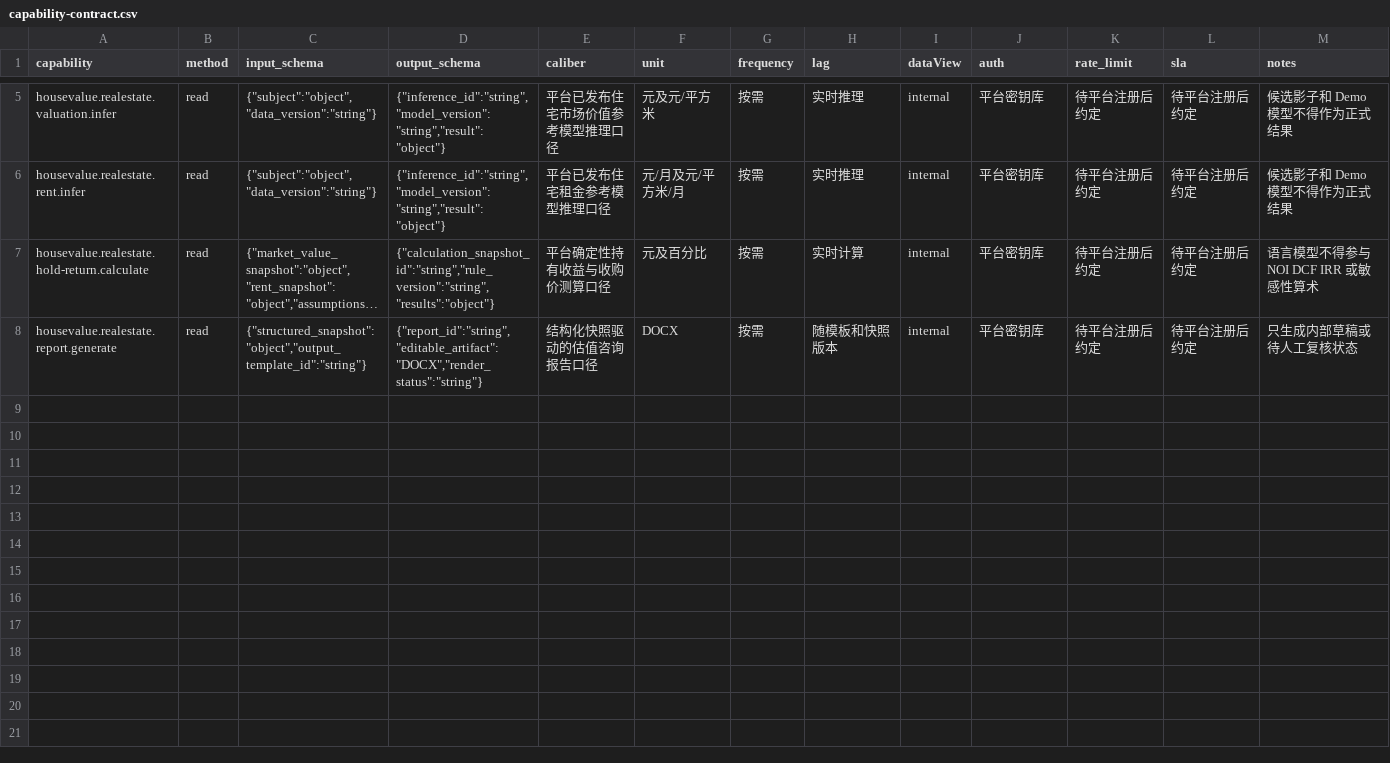
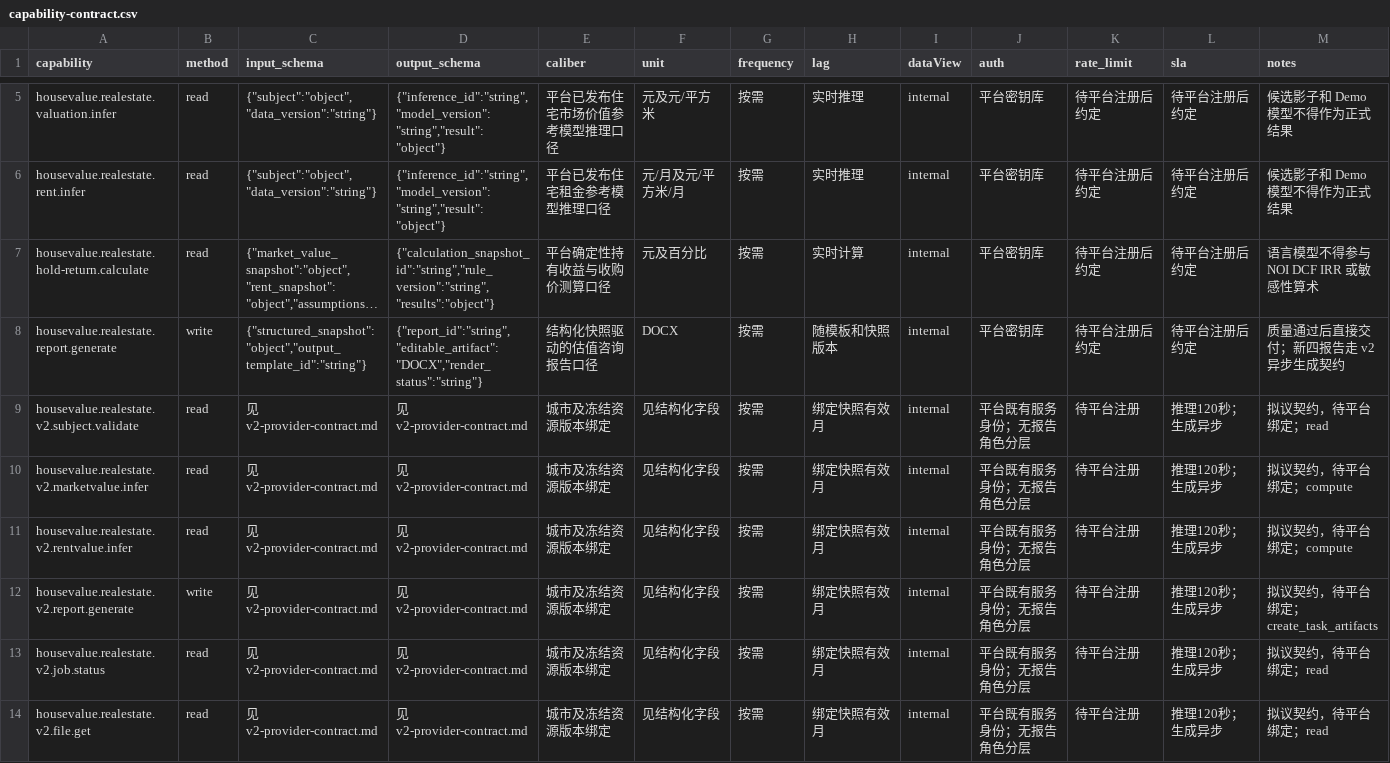
Before and after one commit to scubiry-glitch/dsh-pack-zhijian-residential-advisory, a CSV file: data-contracts/capability-contract.csv, drawn as a sheet; only a part is shown, gaps mark what is left out; long unchanged cells end in …; the diff names each change by its address in the sheet, - before the commit and + after, or states it on an @@ line.

Commit message:
feat: add direct four-report delivery with city-bound runtime contracts

```diff
--- a/data-contracts/capability-contract.csv
+++ b/data-contracts/capability-contract.csv
-B8 (method): read
+B8 (method): write
-M8 (notes): 只生成内部草稿或待人工复核状态
+M8 (notes): 质量通过后直接交付；新四报告走 v2 异步生成契约
+row 9: housevalue.realestate.v2.subject.validate | read | 见 v2-provider-contract.md | 见 v2-provider-contract.md | 城市及冻结资源版本绑定 | 见结构化字段 | 按需 | 绑定快照有效月 | internal | 平台既有服务身份；无报告角色分层 | 待平台注册 | 推理120秒；生成异步 | 拟议契约，待平台绑定；read
+row 10: housevalue.realestate.v2.marketvalue.infer | read | 见 v2-provider-contract.md | 见 v2-provider-contract.md | 城市及冻结资源版本绑定 | 见结构化字段 | 按需 | 绑定快照有效月 | internal | 平台既有服务身份；无报告角色分层 | 待平台注册 | 推理120秒；生成异步 | 拟议契约，待平台绑定；compute
+row 11: housevalue.realestate.v2.rentvalue.infer | read | 见 v2-provider-contract.md | 见 v2-provider-contract.md | 城市及冻结资源版本绑定 | 见结构化字段 | 按需 | 绑定快照有效月 | internal | 平台既有服务身份；无报告角色分层 | 待平台注册 | 推理120秒；生成异步 | 拟议契约，待平台绑定；compute
+row 12: housevalue.realestate.v2.report.generate | write | 见 v2-provider-contract.md | 见 v2-provider-contract.md | 城市及冻结资源版本绑定 | 见结构化字段 | 按需 | 绑定快照有效月 | internal | 平台既有服务身份；无报告角色分层 | 待平台注册 | 推理120秒；生成异步 | 拟议契约，待平台绑定；create_task_artifacts
+row 13: housevalue.realestate.v2.job.status | read | 见 v2-provider-contract.md | 见 v2-provider-contract.md | 城市及冻结资源版本绑定 | 见结构化字段 | 按需 | 绑定快照有效月 | internal | 平台既有服务身份；无报告角色分层 | 待平台注册 | 推理120秒；生成异步 | 拟议契约，待平台绑定；read
+row 14: housevalue.realestate.v2.file.get | read | 见 v2-provider-contract.md | 见 v2-provider-contract.md | 城市及冻结资源版本绑定 | 见结构化字段 | 按需 | 绑定快照有效月 | internal | 平台既有服务身份；无报告角色分层 | 待平台注册 | 推理120秒；生成异步 | 拟议契约，待平台绑定；read
```
Also changed, not shown: 54 other files.
